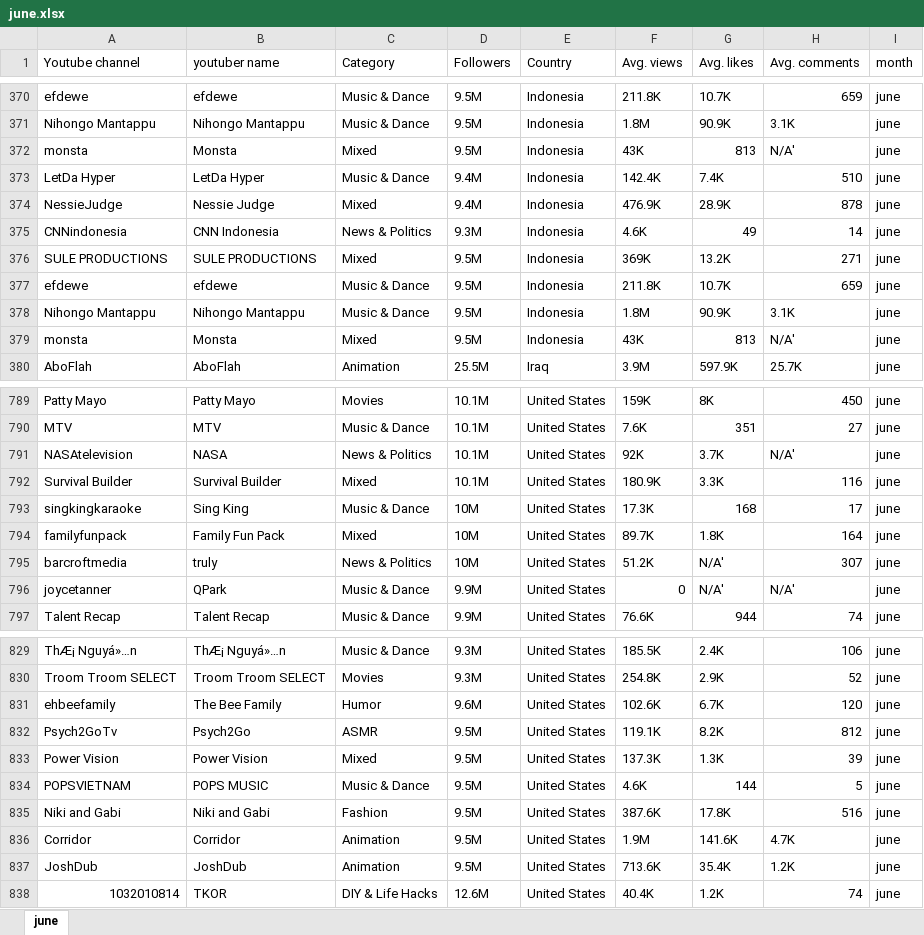
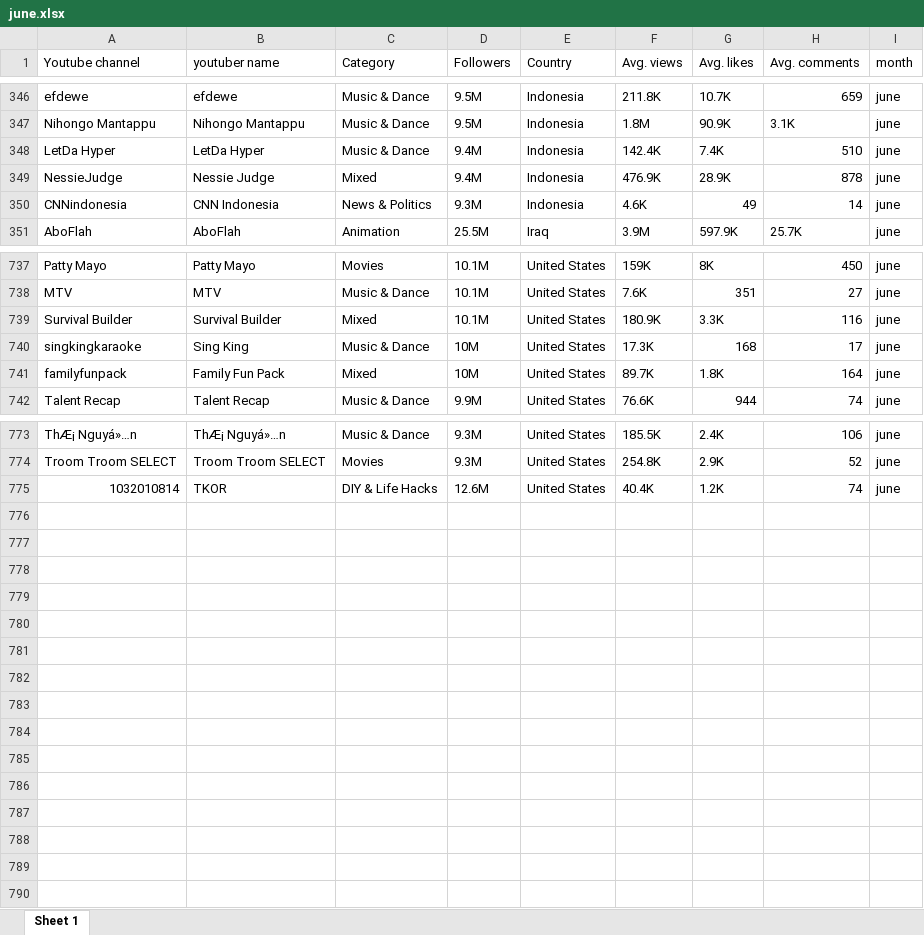
Before and after one commit to alessiav8/youtubers_analysis, an Excel workbook: datasets/june.xlsx, sheet Sheet 1, drawn as a sheet; only a part is shown, gaps mark what is left out; values as stored, in another font and other column widths than the file's, no borders; the diff covers the shown part only; the diff names each change by its address in the sheet, - before the commit and + after, or states it on an @@ line.

```diff
--- a/datasets/june.xlsx (sheet Sheet 1)
+++ b/datasets/june.xlsx (sheet Sheet 1)
-sheet tab: june
+sheet tab: Sheet 1
-row 372: monsta | Monsta | Mixed | 9.5M | Indonesia | 43K | 813 | N/A' | june
-row 376: SULE PRODUCTIONS | SULE PRODUCTIONS | Mixed | 9.5M | Indonesia | 369K | 13.2K | 271 | june
-row 377: efdewe | efdewe | Music & Dance | 9.5M | Indonesia | 211.8K | 10.7K | 659 | june
-row 378: Nihongo Mantappu | Nihongo Mantappu | Music & Dance | 9.5M | Indonesia | 1.8M | 90.9K | 3.1K | june
-row 379: monsta | Monsta | Mixed | 9.5M | Indonesia | 43K | 813 | N/A' | june
-row 791: NASAtelevision | NASA | News & Politics | 10.1M | United States | 92K | 3.7K | N/A' | june
-row 795: barcroftmedia | truly | News & Politics | 10M | United States | 51.2K | N/A' | 307 | june
-row 796: joycetanner | QPark | Music & Dance | 9.9M | United States | 0 | N/A' | N/A' | june
-row 831: ehbeefamily | The Bee Family | Humor | 9.6M | United States | 102.6K | 6.7K | 120 | june
-row 832: Psych2GoTv | Psych2Go | ASMR | 9.5M | United States | 119.1K | 8.2K | 812 | june
-row 833: Power Vision | Power Vision | Mixed | 9.5M | United States | 137.3K | 1.3K | 39 | june
-row 834: POPSVIETNAM | POPS MUSIC | Music & Dance | 9.5M | United States | 4.6K | 144 | 5 | june
-row 835: Niki and Gabi | Niki and Gabi | Fashion | 9.5M | United States | 387.6K | 17.8K | 516 | june
-row 836: Corridor | Corridor | Animation | 9.5M | United States | 1.9M | 141.6K | 4.7K | june
-row 837: JoshDub | JoshDub | Animation | 9.5M | United States | 713.6K | 35.4K | 1.2K | june
```
Also changed, not shown: 48 removed rows elsewhere in this sheet, datasets/december.xlsx, datasets/november.xlsx, 7 other files.
